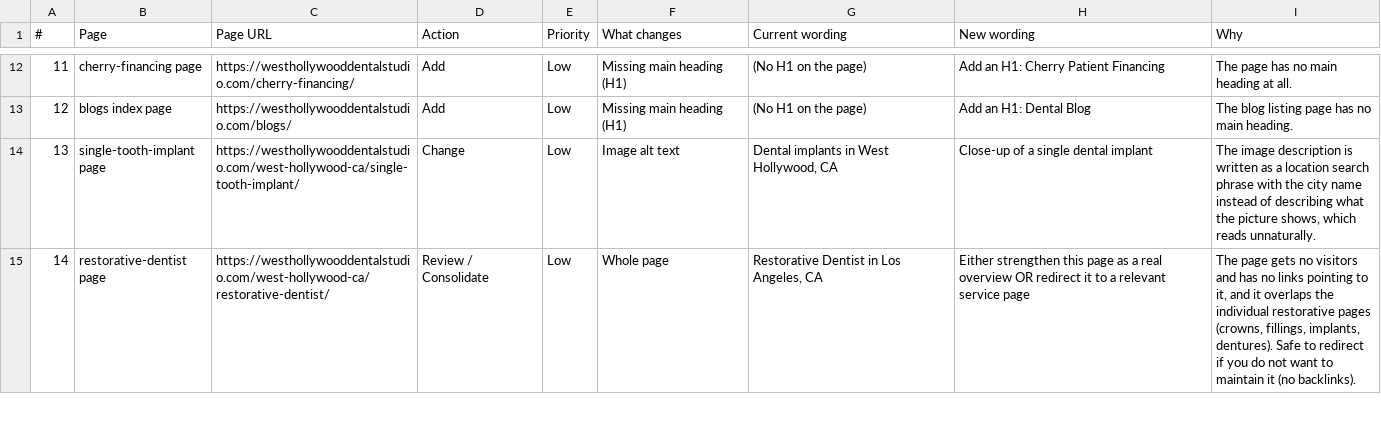
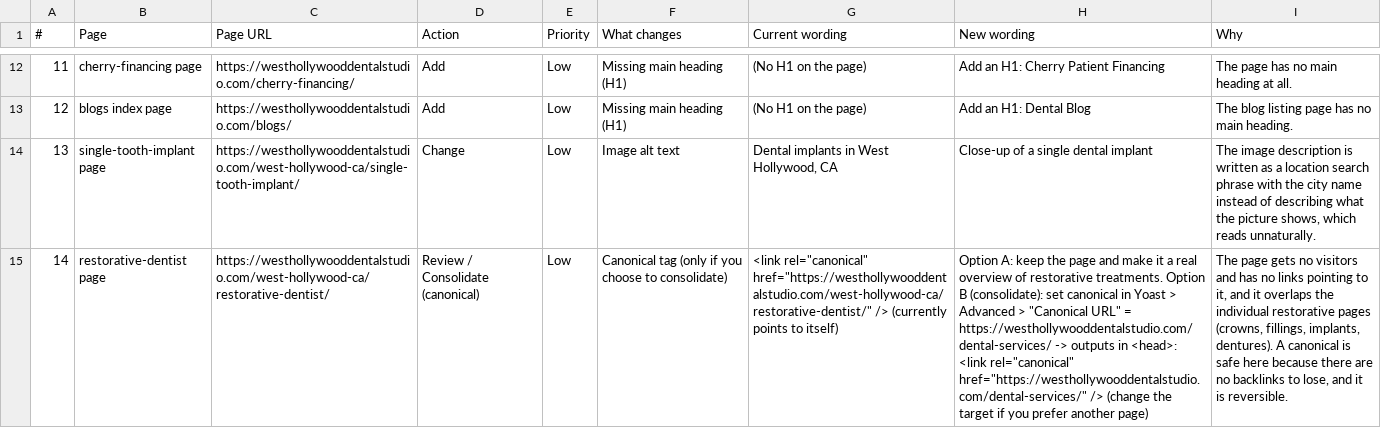
Before and after one commit to Dentist-Nerds-Smart-Dental-Marketing/reports, a CSV file: changes_for_boss.csv, drawn as a sheet; only a part is shown, gaps mark what is left out; the diff covers the shown part only; the diff names each change by its address in the sheet, - before the commit and + after, or states it on an @@ line.

```diff
--- a/changes_for_boss.csv
+++ b/changes_for_boss.csv
-D15 (Action): Review / Consolidate
+D15 (Action): Review / Consolidate (canonical)
-F15 (What changes): Whole page
+F15 (What changes): Canonical tag (only if you choose to consolidate)
-G15 (Current wording): Restorative Dentist in Los Angeles, CA
+G15 (Current wording): <link rel="canonical" href="https://westhollywooddentalstudio.com/west-hollywood-ca/restorative-dentist/" /> (currently points to itself)
-H15 (New wording): Either strengthen this page as a real overview OR redirect it to a relevant service page
+H15 (New wording): Option A: keep the page and make it a real overview of restorative treatments. Option B (consolidate): set canonical in Yoast > Advanced > "Canonical URL" = https://westhollywooddentalstudio.com/dental-services/ -> outputs in <head>: <link rel="canonical" href="https://westhollywooddentalstudio.com/dental-services/" /> (change the target if you prefer another page)
-I15 (Why): …implants, dentures). Safe to redirect if you do not want to maintain it (no backlinks).
+I15 (Why): …implants, dentures). A canonical is safe here because there are no backlinks to lose, and it is reversible.
```
Also changed, not shown: 10 edited cells elsewhere in this file.
